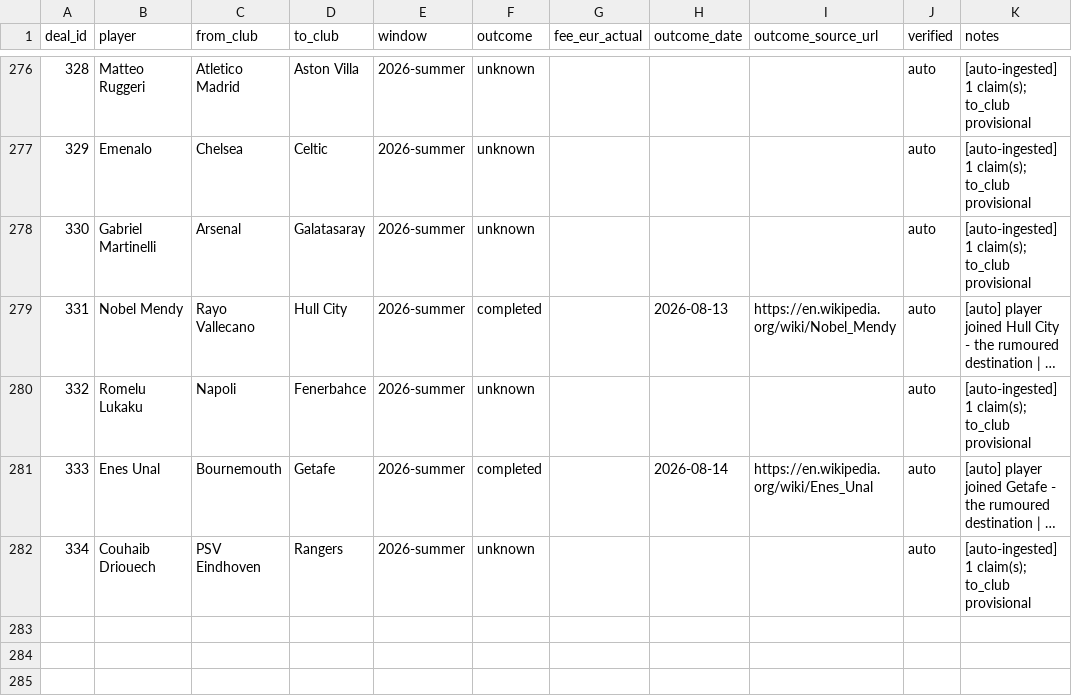
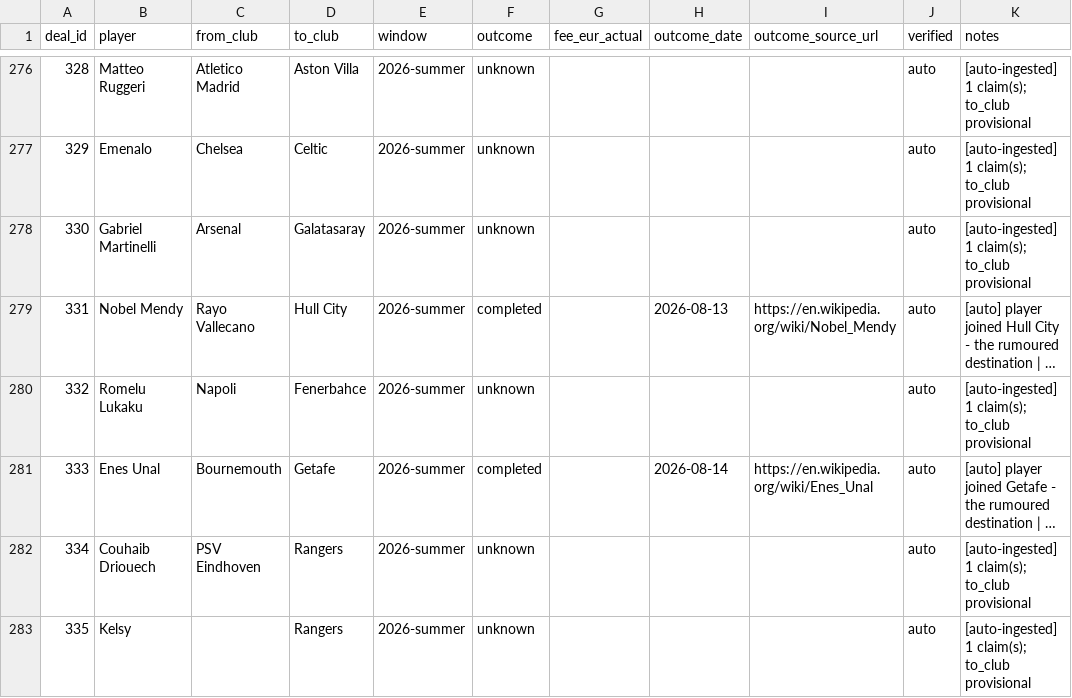
Before and after one commit to har27il/transfer-truth, a CSV file: ground-truth/deals.csv, drawn as a sheet; only a part is shown, gaps mark what is left out; long unchanged cells end in ….

```diff
--- a/ground-truth/deals.csv
+++ b/ground-truth/deals.csv
@@ -282 +282,2 @@ deal_id,player,from_club,to_club,window,outcome,fee_eur_actual,outcome_date,outc
 334,Couhaib Driouech,PSV Eindhoven,Rangers,2026-summer,unknown,,,,auto,[auto-ingested] 1 claim(s); to_club provisional
+335,Kelsy,,Rangers,2026-summer,unknown,,,,auto,[auto-ingested] 1 claim(s); to_club provisional
```
Also changed, not shown: ground-truth/journalist_claims.csv, 2 other files.
